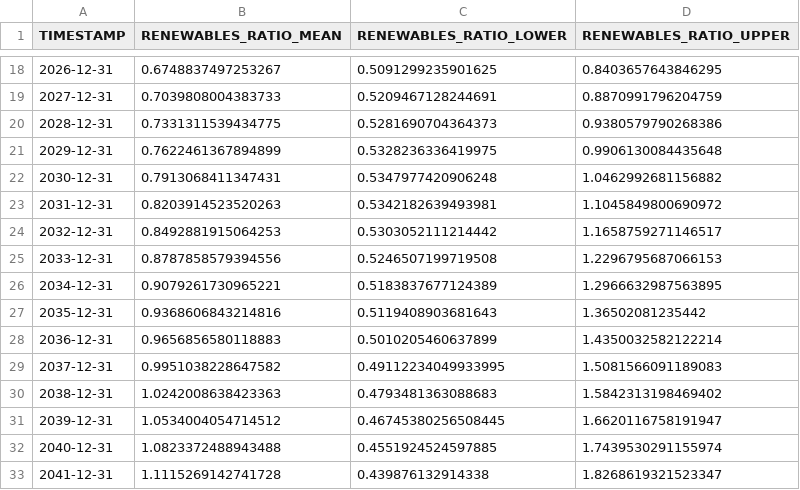
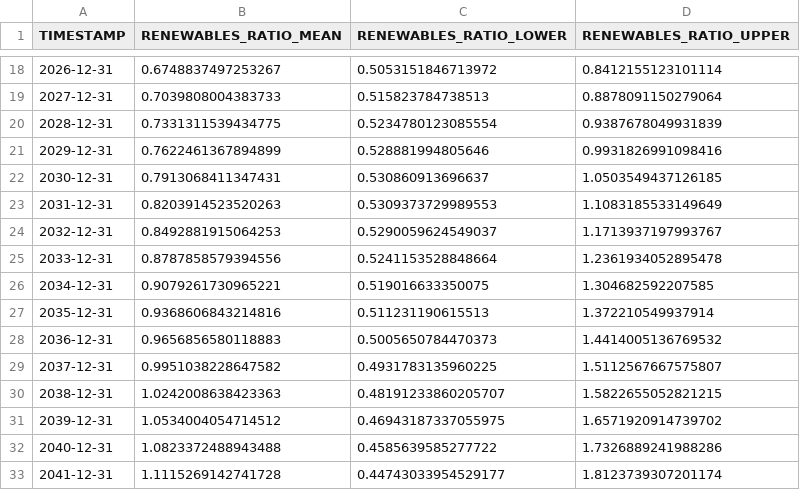
Before and after one commit to iankoulski/renewable-energy, a CSV file: prediction.csv, drawn as a sheet; only a part is shown, gaps mark what is left out; the diff covers the shown part only.

```diff
--- a/prediction.csv
+++ b/prediction.csv
@@ -18,16 +18,16 @@ TIMESTAMP,RENEWABLES_RATIO_MEAN,RENEWABLES_RATIO_LOWER,RENEWABLES_RATIO_UPPER
-2026-12-31,0.6748837497253267,0.5091299235901625,0.8403657643846295
-2027-12-31,0.7039808004383733,0.5209467128244691,0.8870991796204759
-2028-12-31,0.7331311539434775,0.5281690704364373,0.9380579790268386
-2029-12-31,0.7622461367894899,0.5328236336419975,0.9906130084435648
-2030-12-31,0.7913068411347431,0.5347977420906248,1.0462992681156882
-2031-12-31,0.8203914523520263,0.5342182639493981,1.1045849800690972
-2032-12-31,0.8492881915064253,0.5303052111214442,1.1658759271146517
-2033-12-31,0.8787858579394556,0.5246507199719508,1.2296795687066153
-2034-12-31,0.9079261730965221,0.5183837677124389,1.2966632987563895
-2035-12-31,0.9368606843214816,0.5119408903681643,1.36502081235442
-2036-12-31,0.9656856580118883,0.5010205460637899,1.4350032582122214
-2037-12-31,0.9951038228647582,0.49112234049933995,1.5081566091189083
-2038-12-31,1.0242008638423363,0.4793481363088683,1.5842313198469402
-2039-12-31,1.0534004054714512,0.46745380256508445,1.6620116758191947
-2040-12-31,1.0823372488943488,0.4551924524597885,1.7439530291155974
-2041-12-31,1.1115269142741728,0.439876132914338,1.8268619321523347
+2026-12-31,0.6748837497253267,0.5053151846713972,0.8412155123101114
+2027-12-31,0.7039808004383733,0.515823784738513,0.8878091150279064
+2028-12-31,0.7331311539434775,0.5234780123085554,0.9387678049931839
+2029-12-31,0.7622461367894899,0.528881994805646,0.9931826991098416
+2030-12-31,0.7913068411347431,0.530860913696637,1.0503549437126185
+2031-12-31,0.8203914523520263,0.5309373729989553,1.1083185533149649
+2032-12-31,0.8492881915064253,0.5290059624549037,1.1713937197993767
+2033-12-31,0.8787858579394556,0.5241153528848664,1.2361934052895478
+2034-12-31,0.9079261730965221,0.519016633350075,1.304682592207585
+2035-12-31,0.9368606843214816,0.511231190615513,1.372210549937914
+2036-12-31,0.9656856580118883,0.5005650784470373,1.4414005136769532
+2037-12-31,0.9951038228647582,0.4931783135960225,1.5112567667575807
+2038-12-31,1.0242008638423363,0.48191233860205707,1.5822655052821215
+2039-12-31,1.0534004054714512,0.46943187337055975,1.6571920914739702
+2040-12-31,1.0823372488943488,0.4585639585277722,1.7326889241988286
+2041-12-31,1.1115269142741728,0.44743033954529177,1.8123739307201174
```
Also changed, not shown: 50 edited cells elsewhere in this file, 5 other files.
